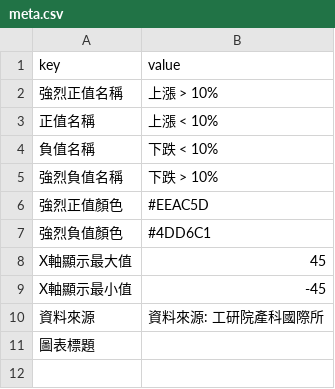
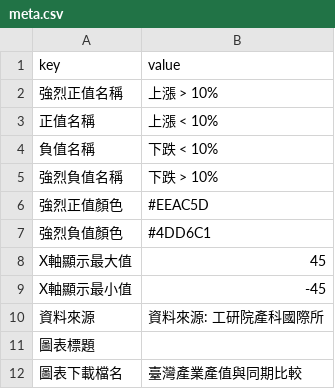
Before and after one commit to bohachu/cameo-motion-1213-1704, a CSV file: app-cameo-divergent-stacked-bars/data/meta.csv, drawn as a sheet.

```diff
--- a/app-cameo-divergent-stacked-bars/data/meta.csv
+++ b/app-cameo-divergent-stacked-bars/data/meta.csv
@@ -11 +11,2 @@ X軸顯示最小值,-45
 圖表標題,
+圖表下載檔名,臺灣產業產值與同期比較
```
Also changed, not shown: app-cameo-multi-axis-prediction/data/meta.csv, app-cameo-rank/data/meta.csv, 18 other files.
